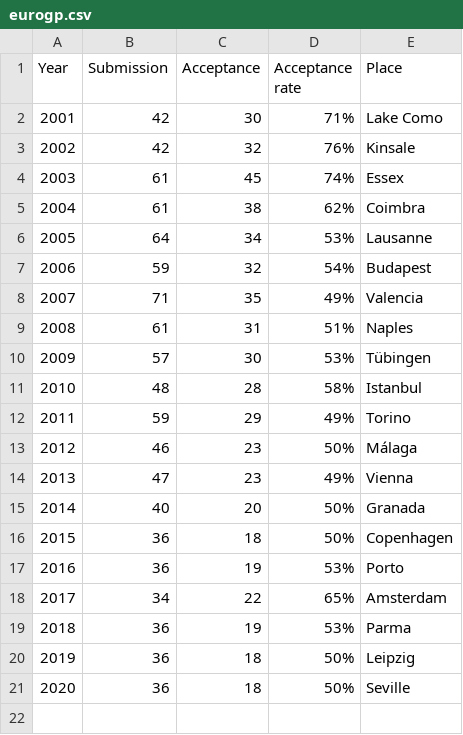
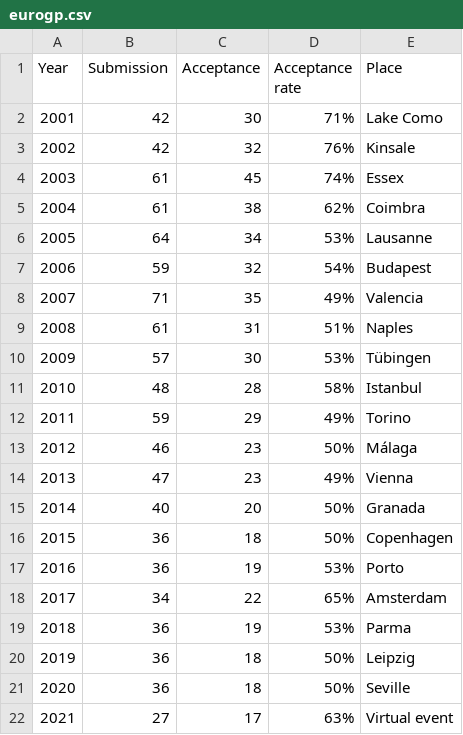
Before and after one commit to ryojitanabe/ecconf, a CSV file: data/eurogp.csv, drawn as a sheet.

```diff
--- a/data/eurogp.csv
+++ b/data/eurogp.csv
@@ -21 +21,2 @@ Year,Submission,Acceptance,Acceptance rate,Place
 2020,36,18,50%,Seville
+2021,27,17,63%,Virtual event
```
Also changed, not shown: data/evoapp.csv, data/evocop.csv, 6 other files.
